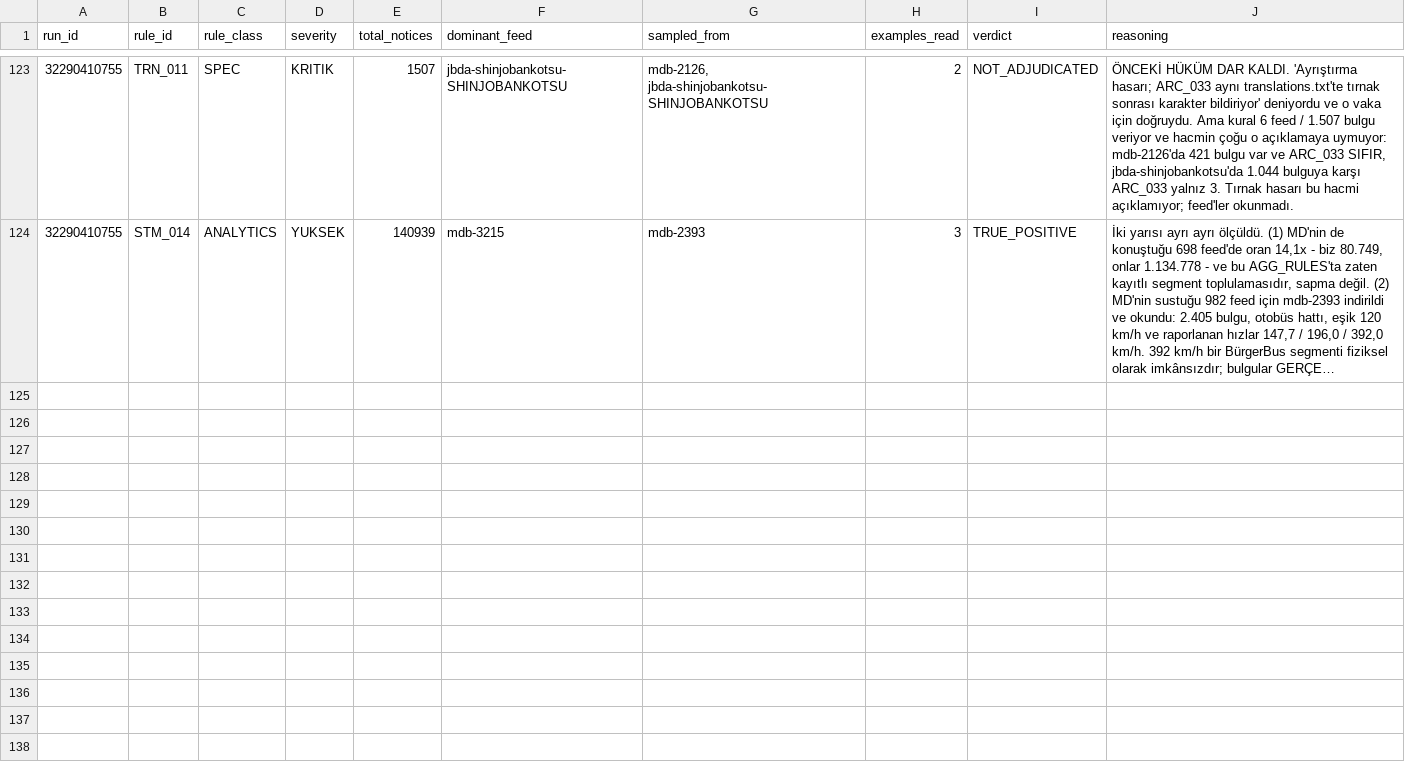
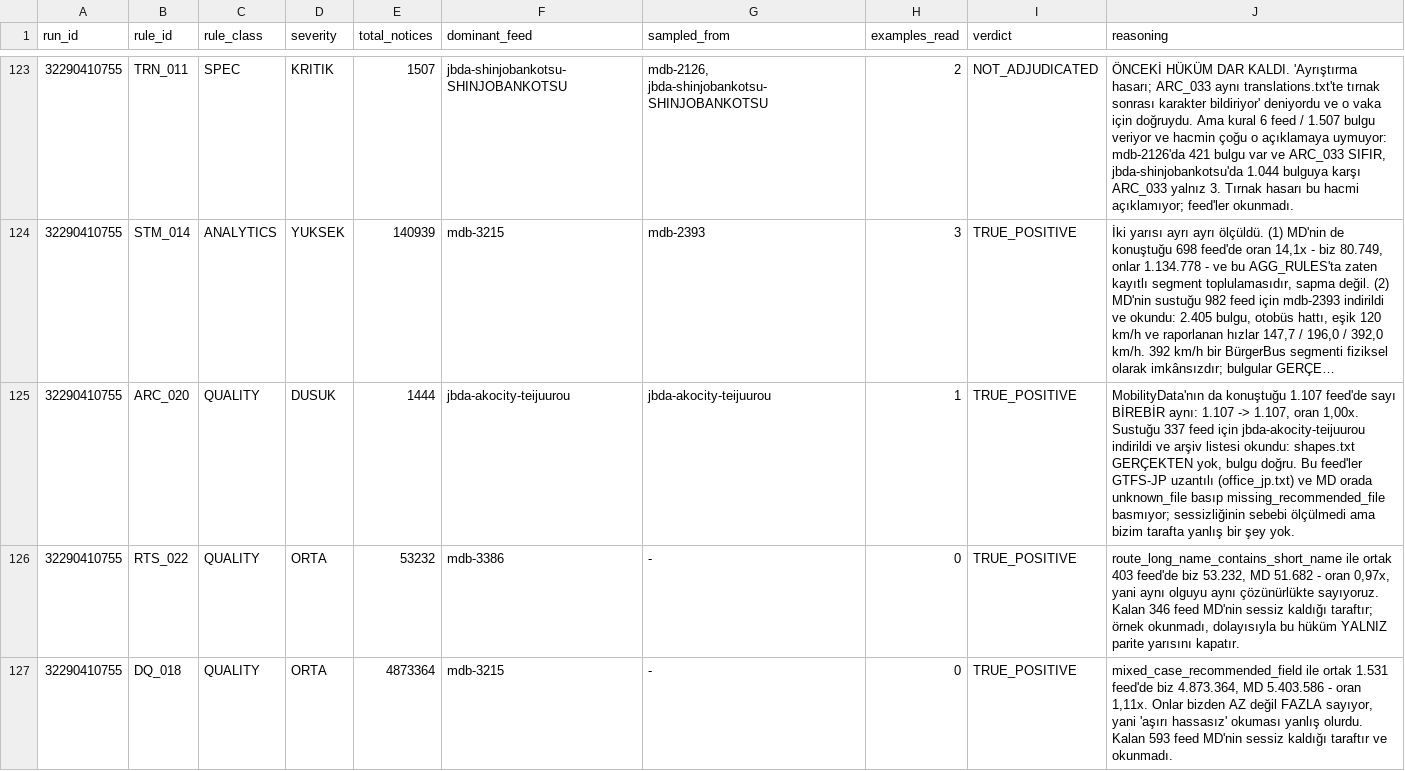
Before and after one commit to ttezer/gtfs-analyzer, a TSV file: spec-audit/fp_adjudication.tsv, drawn as a sheet; only a part is shown, gaps mark what is left out; long unchanged cells end in …; the diff names each change by its address in the sheet, - before the commit and + after, or states it on an @@ line.

Commit message:
audit: judge the three largest remaining mapped-but-silent rules
Continuation of the pass that closed #176's headline entry. Same method: find the
MD code the rule is actually mapped to, compare on the feeds where both speak, and
read a feed where only we do.

Finding the right code mattered more than expected. My first pass compared `DQ_018`
against `duplicate_route_name` and got a 14x over-report that looked alarming.
`DQ_018` is "recommended field in all caps" and maps to `mixed_case_recommended_field`
— against the correct code the ratio is 1.11x, and it runs the other way: they report
more than we do. Reading a rule's name instead of what it measures is a mistake this
repo has logged before, and it produced a false alarm here in the space of one query.

  ARC_020   1,107 -> 1,107   exactly equal on 1,107 shared feeds
  RTS_022  53,232 -> 51,682  0.97x
  DQ_018   4.87M -> 5.40M    1.11x, in their favour

For `ARC_020` the silent side was read: `jbda-akocity-teijuurou` was downloaded and
its archive listing checked. `shapes.txt` is genuinely absent, so the finding is
correct. Those feeds carry `office_jp.txt` and MobilityData reports `unknown_file`
without `missing_recommended_file` there; why they stay silent is unmeasured, but
nothing on our side is wrong.

`RTS_022` and `DQ_018` close only the parity half, and their reasoning says so — the
feeds where MobilityData is silent were not opened, and a verdict that pretends
otherwise is the failure mode this round has been undoing all day.

analyzer_mapped_md_absent 2,196 -> 924 on the fifth run's rows.

```diff
--- a/spec-audit/fp_adjudication.tsv
+++ b/spec-audit/fp_adjudication.tsv
+row 125: 32290410755 | ARC_020 | QUALITY | DUSUK | 1444 | jbda-akocity-teijuurou | jbda-akocity-teijuurou | 1 | TRUE_POSITIVE | MobilityData'nın da konuştuğu 1.107 feed'de sayı BİREBİR aynı: 1.107 -> 1.107, oran 1,00x. Sustuğu 337 feed için jbda-akocity-teijuurou indirildi ve arşiv listesi okundu: shapes.txt GERÇEKTEN yok, bulgu doğru. Bu feed'ler GTFS-JP uzantılı (office_jp.txt) ve MD orada unknown_file basıp missing_recommended_file basmıyor; sessizliğinin sebebi ölçülmedi ama bizim tarafta yanlış bir şey yok.
+row 126: 32290410755 | RTS_022 | QUALITY | ORTA | 53232 | mdb-3386 | - | 0 | TRUE_POSITIVE | route_long_name_contains_short_name ile ortak 403 feed'de biz 53.232, MD 51.682 - oran 0,97x, yani aynı olguyu aynı çözünürlükte sayıyoruz. Kalan 346 feed MD'nin sessiz kaldığı taraftır; örnek okunmadı, dolayısıyla bu hüküm YALNIZ parite yarısını kapatır.
+row 127: 32290410755 | DQ_018 | QUALITY | ORTA | 4873364 | mdb-3215 | - | 0 | TRUE_POSITIVE | mixed_case_recommended_field ile ortak 1.531 feed'de biz 4.873.364, MD 5.403.586 - oran 1,11x. Onlar bizden AZ değil FAZLA sayıyor, yani 'aşırı hassasız' okuması yanlış olurdu. Kalan 593 feed MD'nin sessiz kaldığı taraftır ve okunmadı.
```
